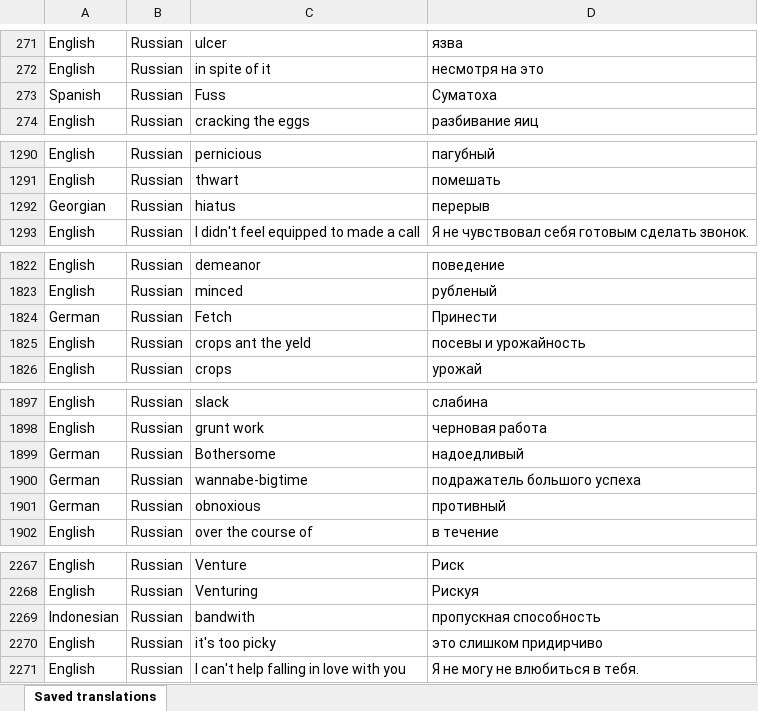
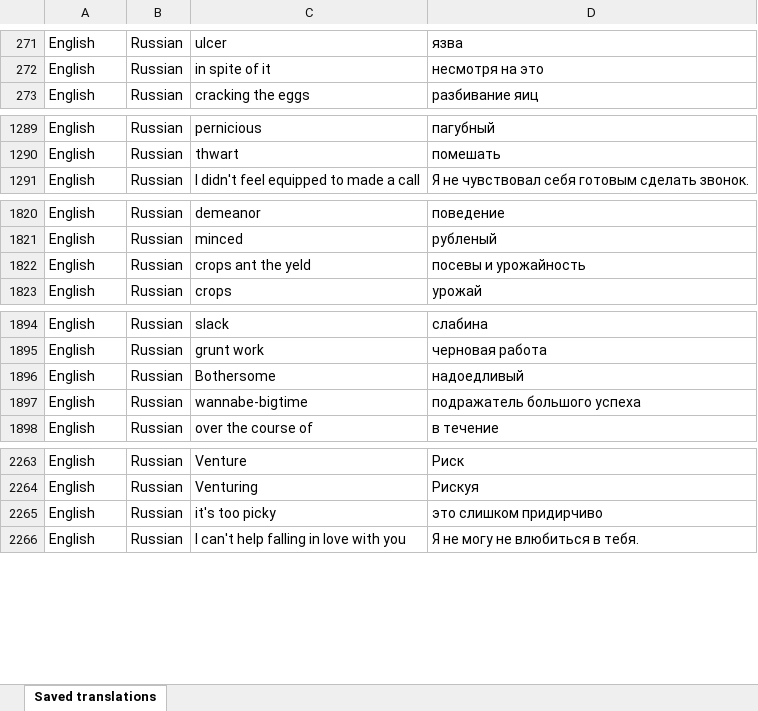
Before and after one commit to chekovevg/new_words_learn_app, an Excel workbook: data/source/Saved translations.xlsx, sheet Saved translations, drawn as a sheet; only a part is shown, gaps mark what is left out; values as stored, in another font and other column widths than the file's, no borders; charts and pictures not drawn; removed rows and columns are numbered as before the commit, all else as after; the diff covers the shown part only; the diff names each change by its address in the sheet, - before the commit and + after, or states it on an @@ line.

```diff
--- a/data/source/Saved translations.xlsx (sheet Saved translations)
+++ b/data/source/Saved translations.xlsx (sheet Saved translations)
-row 273: Spanish | Russian | Fuss | Суматоха
-row 1292: Georgian | Russian | hiatus | перерыв
-row 1824: German | Russian | Fetch | Принести
-A1896:A1897: German
+A1896:A1897: English
-row 1901: German | Russian | obnoxious | противный
-row 2269: Indonesian | Russian | bandwith | пропускная способность
```
Also changed, not shown: 1 removed row and 9 edited cells elsewhere in this sheet, charts or pictures, 3 other files.
